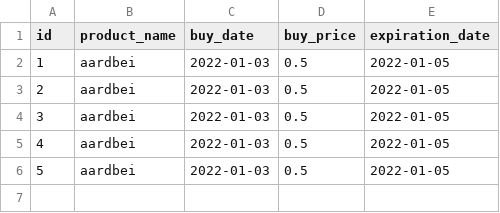
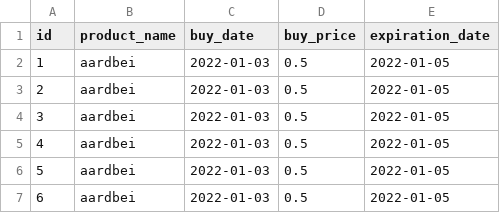
Before and after one commit to jellerodenburg/super-py, a CSV file: resources/bought.csv, drawn as a sheet; the diff names each change by its address in the sheet, - before the commit and + after, or states it on an @@ line.

```diff
--- a/resources/bought.csv
+++ b/resources/bought.csv
+row 7: 6 | aardbei | 2022-01-03 | 0.5 | 2022-01-05
```
Also changed, not shown: resources/sold.csv, 2 other files.
